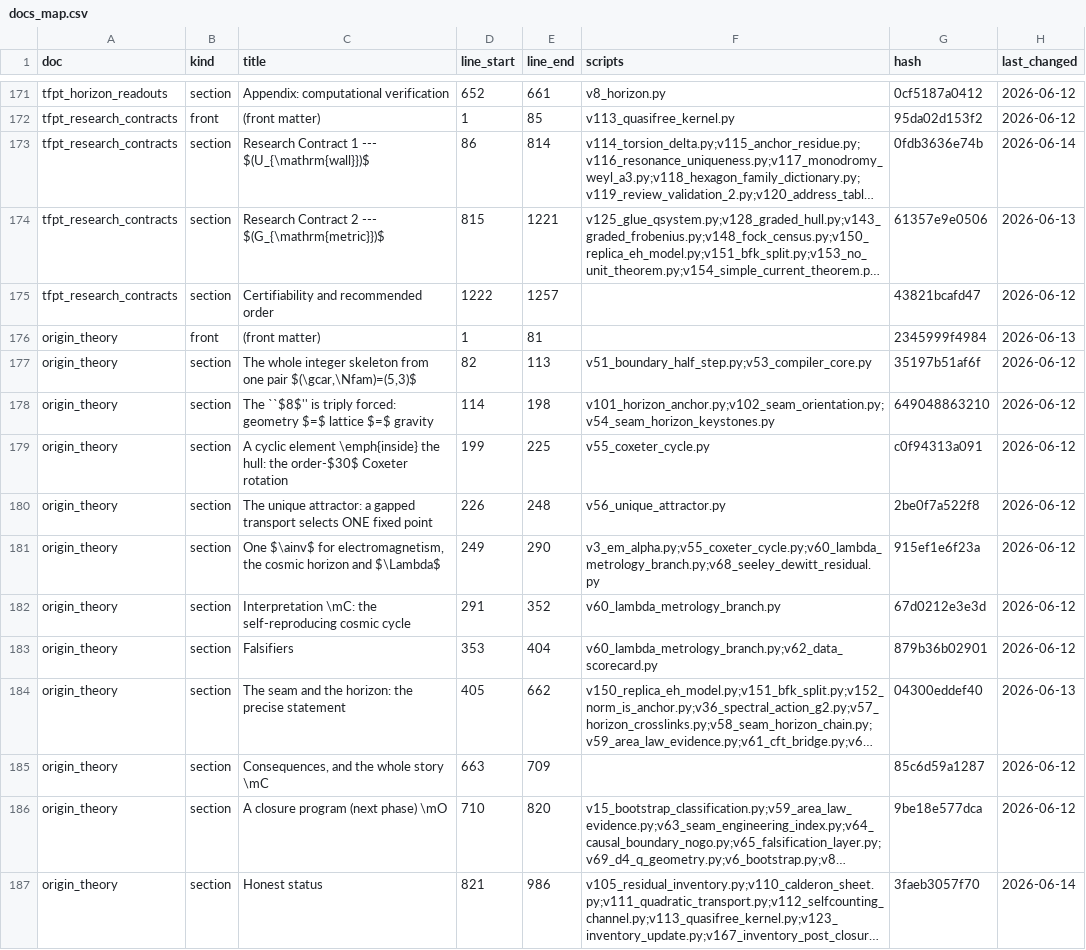
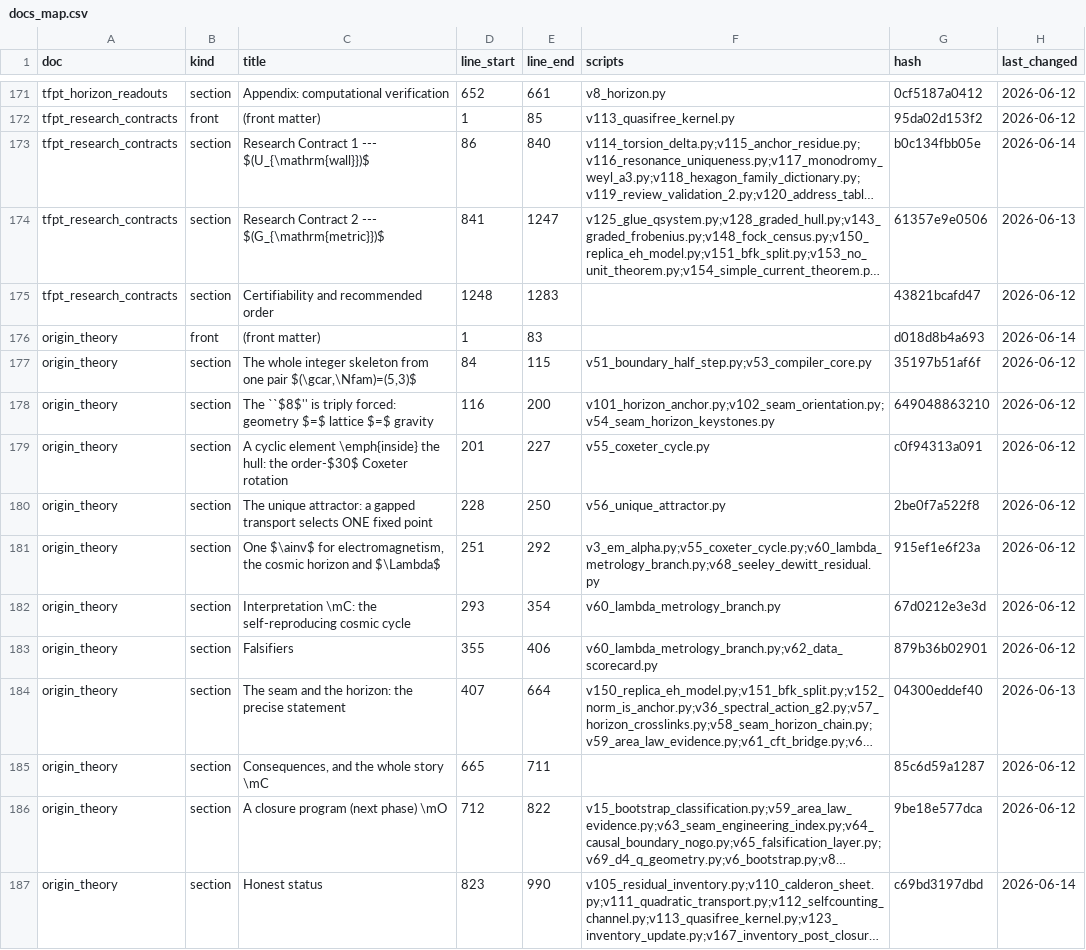
Before and after one commit to sthamann/tfpt-theoryv4, a CSV file: verification/docs_map.csv, drawn as a sheet; only a part is shown, gaps mark what is left out; long unchanged cells end in …; the diff covers the shown part only; the diff names each change by its address in the sheet, - before the commit and + after, or states it on an @@ line.

```diff
--- a/verification/docs_map.csv
+++ b/verification/docs_map.csv
-E173 (line_end): 814
+E173 (line_end): 840
-G173 (hash): 0fdb3636e74b
+G173 (hash): b0c134fbb05e
-D174 (line_start): 815
+D174 (line_start): 841
-E174 (line_end): 1221
+E174 (line_end): 1247
-D175 (line_start): 1222
+D175 (line_start): 1248
-E175 (line_end): 1257
+E175 (line_end): 1283
-E176 (line_end): 81
+E176 (line_end): 83
-G176 (hash): 2345999f4984
+G176 (hash): d018d8b4a693
-H176 (last_changed): 2026-06-13
+H176 (last_changed): 2026-06-14
-D177 (line_start): 82
+D177 (line_start): 84
-E177 (line_end): 113
+E177 (line_end): 115
-D178 (line_start): 114
+D178 (line_start): 116
-E178 (line_end): 198
+E178 (line_end): 200
-D179 (line_start): 199
+D179 (line_start): 201
-E179 (line_end): 225
+E179 (line_end): 227
-D180 (line_start): 226
+D180 (line_start): 228
-E180 (line_end): 248
+E180 (line_end): 250
-D181 (line_start): 249
+D181 (line_start): 251
-E181 (line_end): 290
+E181 (line_end): 292
-D182 (line_start): 291
+D182 (line_start): 293
-E182 (line_end): 352
+E182 (line_end): 354
-D183 (line_start): 353
+D183 (line_start): 355
-E183 (line_end): 404
+E183 (line_end): 406
-D184 (line_start): 405
+D184 (line_start): 407
-E184 (line_end): 662
+E184 (line_end): 664
-D185 (line_start): 663
+D185 (line_start): 665
-E185 (line_end): 709
+E185 (line_end): 711
-D186 (line_start): 710
+D186 (line_start): 712
-E186 (line_end): 820
+E186 (line_end): 822
-D187 (line_start): 821
+D187 (line_start): 823
-E187 (line_end): 986
+E187 (line_end): 990
-G187 (hash): 3faeb3057f70
+G187 (hash): c69bd3197dbd
```
Also changed, not shown: 4 edited cells elsewhere in this file, verification/status_ledger.csv, verification/website_map.csv, 34 other files.
